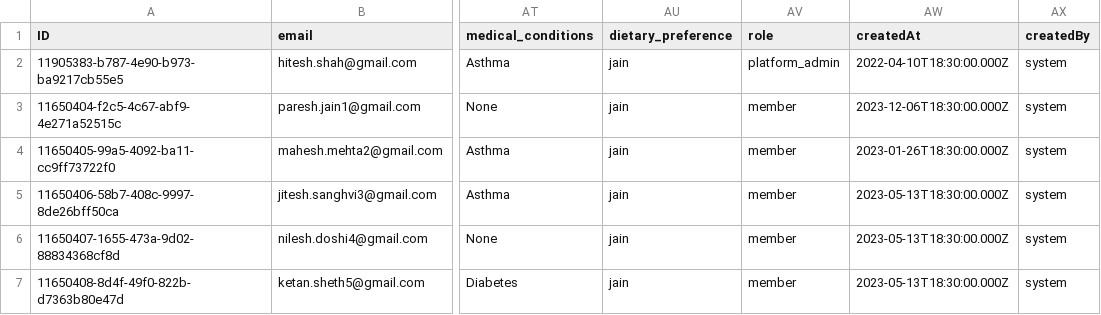
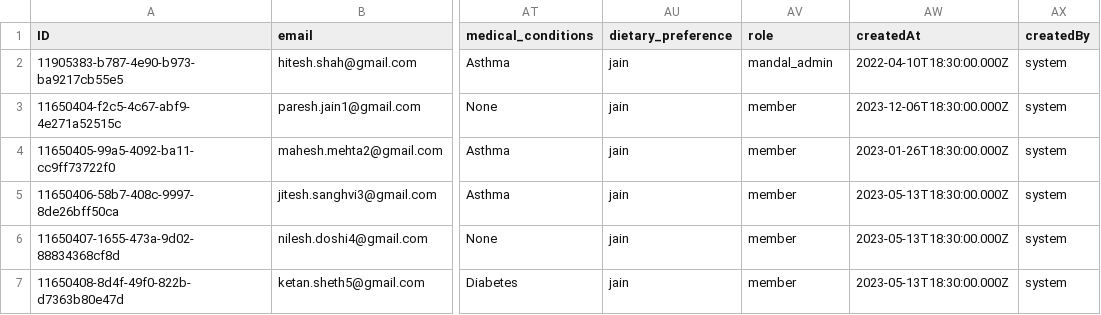
Before and after one commit to Jineshwar-Yuva-Mandal/mandal-management-system, a CSV file: db/data/com.samanvay-Users.csv, drawn as a sheet; only a part is shown, gaps mark what is left out; the diff names each change by its address in the sheet, - before the commit and + after, or states it on an @@ line.

Commit message:
fix iframe draft overflow issue and enable draft on members entity with proper role specification

```diff
--- a/db/data/com.samanvay-Users.csv
+++ b/db/data/com.samanvay-Users.csv
-AV2 (role): platform_admin
+AV2 (role): mandal_admin
```
Also changed, not shown: 17 other files.
